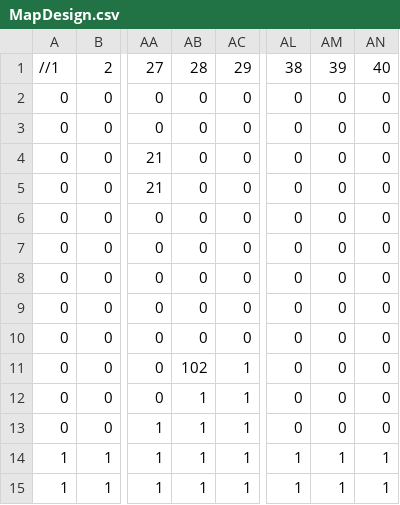
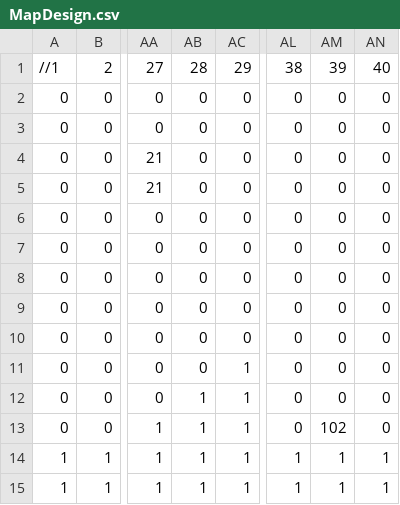
Before and after one commit to Epicmouse00/SP3-Team-D4, a CSV file: Base/Image/MapDesign.csv, drawn as a sheet; only a part is shown, gaps mark what is left out; the diff names each change by its address in the sheet, - before the commit and + after, or states it on an @@ line.

```diff
--- a/Base/Image/MapDesign.csv
+++ b/Base/Image/MapDesign.csv
-AB11: 102
+AB11: 0
-AM13: 0
+AM13: 102
```
